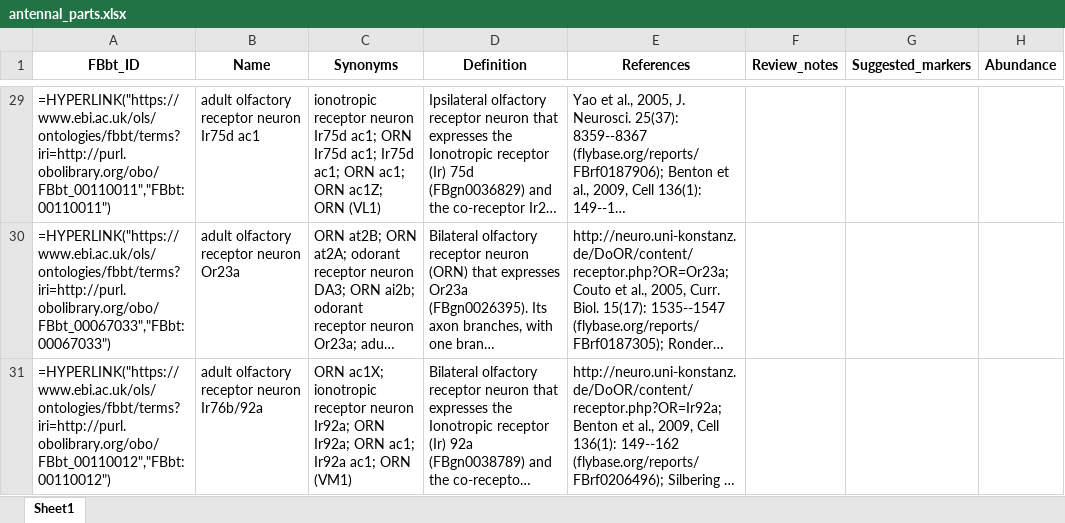
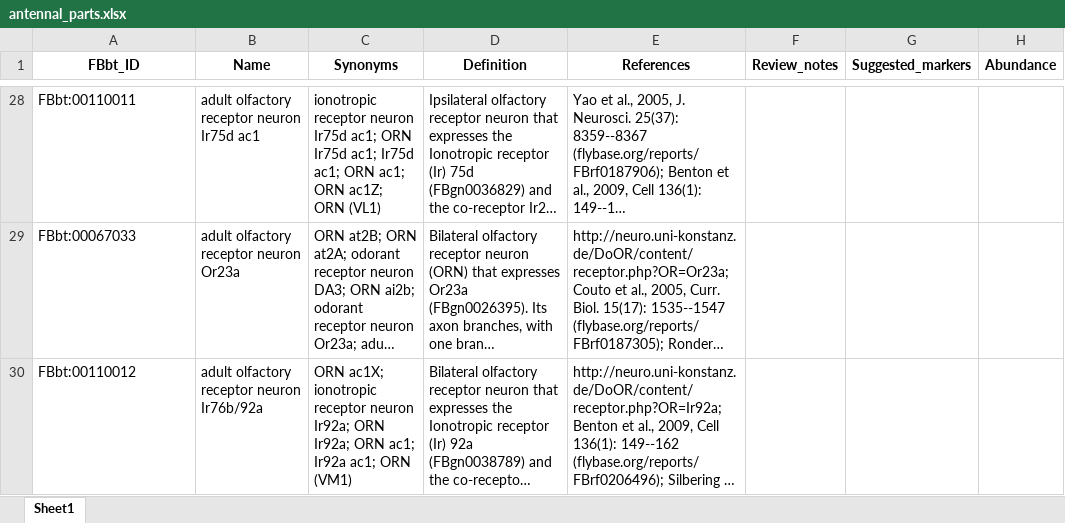
Before and after one commit to FlyBase/drosophila-anatomy-developmental-ontology, an Excel workbook: cell_type_reports/antennal_parts.xlsx, sheet Sheet1, drawn as a sheet; only a part is shown, gaps mark what is left out; long unchanged cells end in …; values as stored, in another font and other column widths than the file's, no borders; formulas without a stored value are shown as written; addresses are those after the commit; the diff covers the shown part only; the diff names each change by its address in the sheet, - before the commit and + after, or states it on an @@ line.

```diff
--- a/cell_type_reports/antennal_parts.xlsx (sheet Sheet1)
+++ b/cell_type_reports/antennal_parts.xlsx (sheet Sheet1)
-A28 (FBbt_ID): =HYPERLINK("https://www.ebi.ac.uk/ols/ontologies/fbbt/terms?iri=http://purl.obolibrary.org/obo/FBbt_00110011","FBbt:00110011")
+A28 (FBbt_ID): FBbt:00110011
-A29 (FBbt_ID): =HYPERLINK("https://www.ebi.ac.uk/ols/ontologies/fbbt/terms?iri=http://purl.obolibrary.org/obo/FBbt_00067033","FBbt:00067033")
+A29 (FBbt_ID): FBbt:00067033
-A30 (FBbt_ID): =HYPERLINK("https://www.ebi.ac.uk/ols/ontologies/fbbt/terms?iri=http://purl.obolibrary.org/obo/FBbt_00110012","FBbt:00110012")
+A30 (FBbt_ID): FBbt:00110012
```
Also changed, not shown: other rows of this sheet, cell_type_reports/VNC_cells.xlsx, cell_type_reports/_FCA_cell_type_lists.xlsx, 11 other files.
